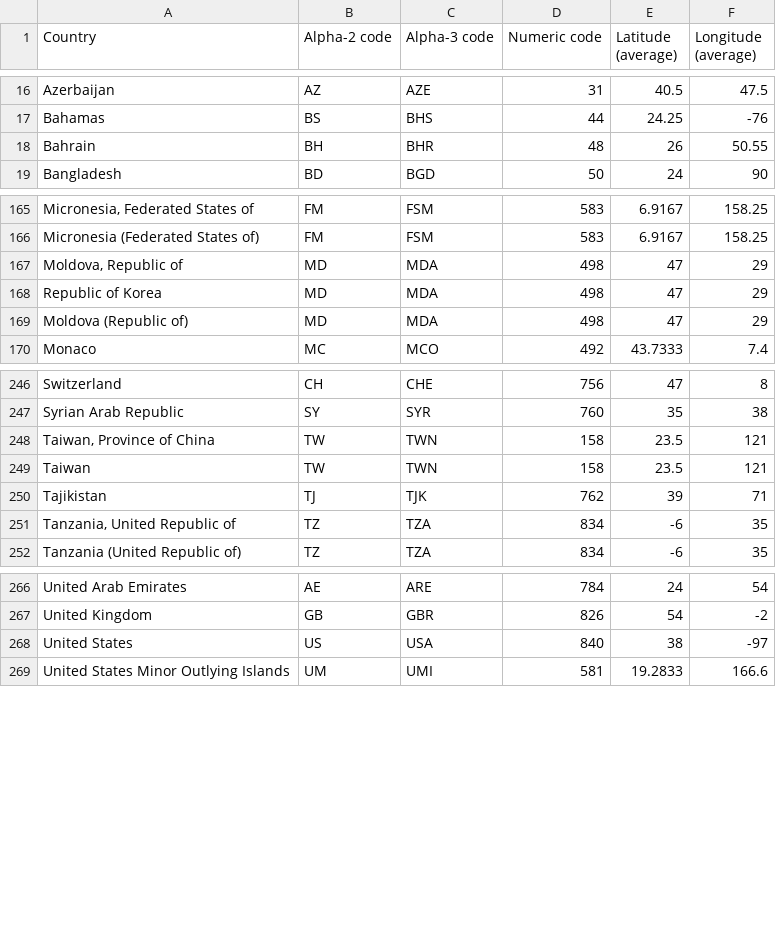
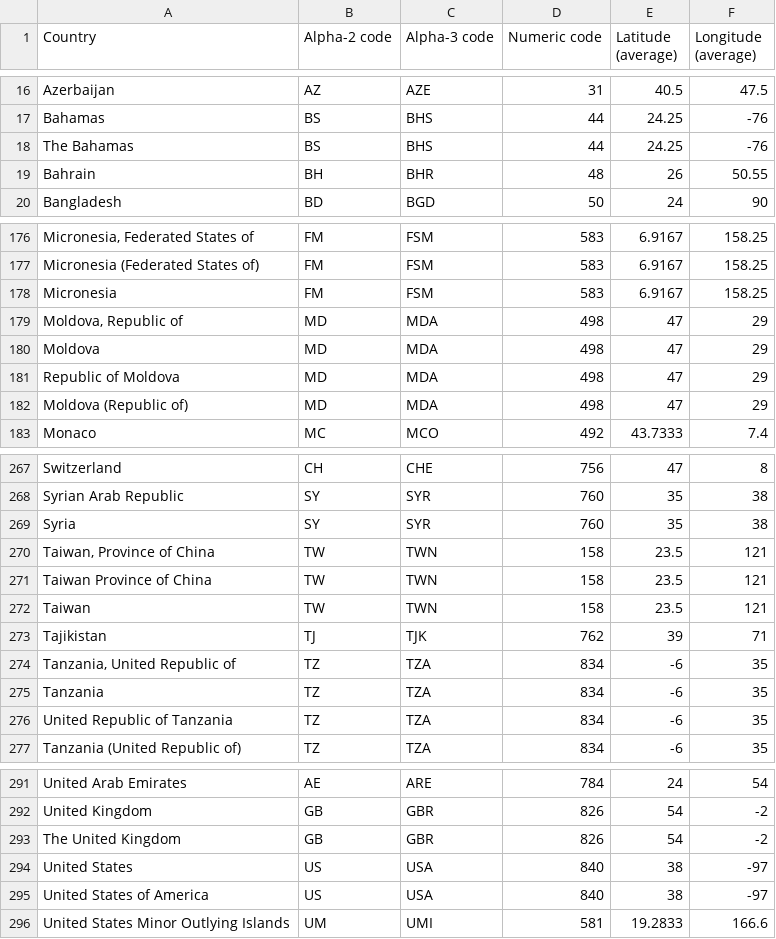
Before and after one commit to smallmultiples/undp-vaccine-response, a CSV file: data/countries_codes_and_coordinates.csv, drawn as a sheet; only a part is shown, gaps mark what is left out; the diff covers the shown part only.

Commit message:
data WIP

```diff
--- a/data/countries_codes_and_coordinates.csv
+++ b/data/countries_codes_and_coordinates.csv
@@ -17,2 +17,3 @@
 "Bahamas", "BS", "BHS", "44", "24.25", "-76"
+"The Bahamas", "BS", "BHS", "44", "24.25", "-76"
 "Bahrain", "BH", "BHR", "48", "26", "50.55"
@@ -166,4 +177,6 @@
 "Micronesia (Federated States of)", "FM", "FSM", "583", "6.9167", "158.25"
+"Micronesia", "FM", "FSM", "583", "6.9167", "158.25"
 "Moldova, Republic of", "MD", "MDA", "498", "47", "29"
-"Republic of Korea", "MD", "MDA", "498", "47", "29"
+"Moldova", "MD", "MDA", "498", "47", "29"
+"Republic of Moldova", "MD", "MDA", "498", "47", "29"
 "Moldova (Republic of)", "MD", "MDA", "498", "47", "29"
@@ -247,3 +268,5 @@
 "Syrian Arab Republic", "SY", "SYR", "760", "35", "38"
+"Syria", "SY", "SYR", "760", "35", "38"
 "Taiwan, Province of China", "TW", "TWN", "158", "23.5", "121"
+"Taiwan Province of China", "TW", "TWN", "158", "23.5", "121"
 "Taiwan", "TW", "TWN", "158", "23.5", "121"
@@ -251,2 +274,4 @@
 "Tanzania, United Republic of", "TZ", "TZA", "834", "-6", "35"
+"Tanzania", "TZ", "TZA", "834", "-6", "35"
+"United Republic of Tanzania", "TZ", "TZA", "834", "-6", "35"
 "Tanzania (United Republic of)", "TZ", "TZA", "834", "-6", "35"
@@ -267,3 +292,5 @@
 "United Kingdom", "GB", "GBR", "826", "54", "-2"
+"The United Kingdom", "GB", "GBR", "826", "54", "-2"
 "United States", "US", "USA", "840", "38", "-97"
+"United States of America", "US", "USA", "840", "38", "-97"
 "United States Minor Outlying Islands", "UM", "UMI", "581", "19.2833", "166.6"
```
Also changed, not shown: 20 added rows elsewhere in this file, 14 other files.
